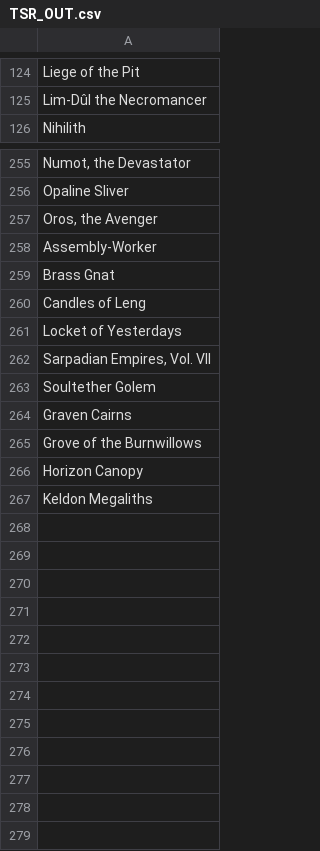
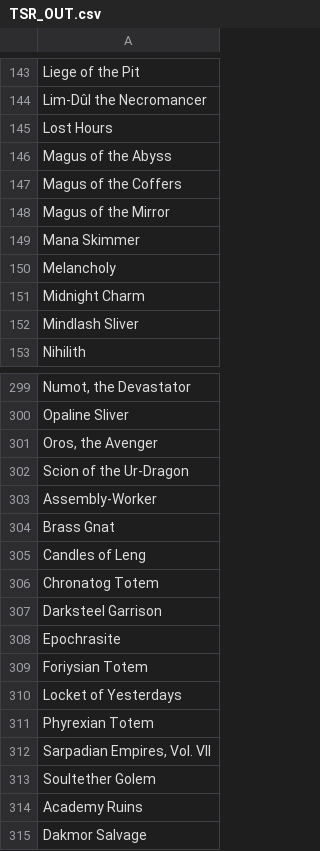
Before and after one commit to ThePieBandit/TimeSpiralRemasteredNumberCrunch, a CSV file: docs/assets/TSR_OUT.csv, drawn as a sheet; only a part is shown, gaps mark what is left out; the diff covers the shown part only.

```diff
--- a/docs/assets/TSR_OUT.csv
+++ b/docs/assets/TSR_OUT.csv
@@ -125,2 +144,10 @@ Liege of the Pit
 Lim-Dûl the Necromancer
+Lost Hours
+Magus of the Abyss
+Magus of the Coffers
+Magus of the Mirror
+Mana Skimmer
+Melancholy
+Midnight Charm
+Mindlash Sliver
 Nihilith
@@ -257,2 +301,3 @@ Opaline Sliver
 "Oros, the Avenger"
+Scion of the Ur-Dragon
 Assembly-Worker
@@ -260,8 +305,11 @@ Brass Gnat
 Candles of Leng
+Chronatog Totem
+Darksteel Garrison
+Epochrasite
+Foriysian Totem
 Locket of Yesterdays
+Phyrexian Totem
 "Sarpadian Empires, Vol. VII"
 Soultether Golem
-Graven Cairns
-Grove of the Burnwillows
-Horizon Canopy
-Keldon Megaliths
+Academy Ruins
+Dakmor Salvage
```
Also changed, not shown: 37 added rows and 1 removed row elsewhere in this file, src/assets/TSR_OUT.csv, 11 other files.
